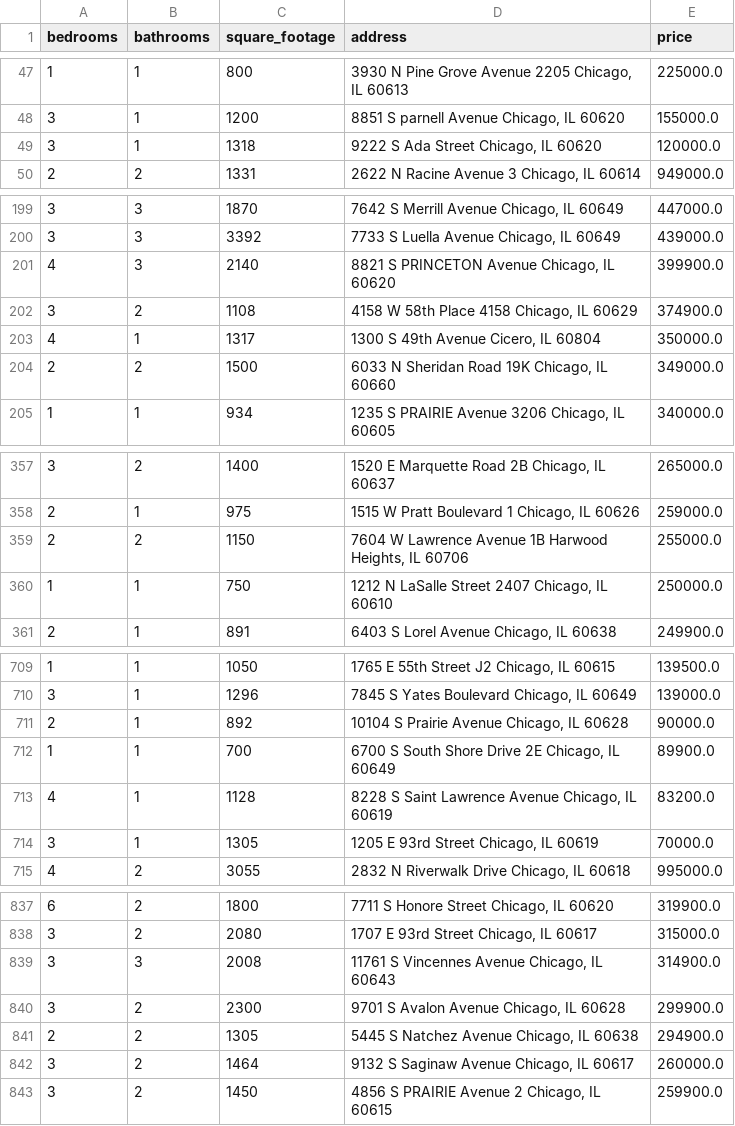
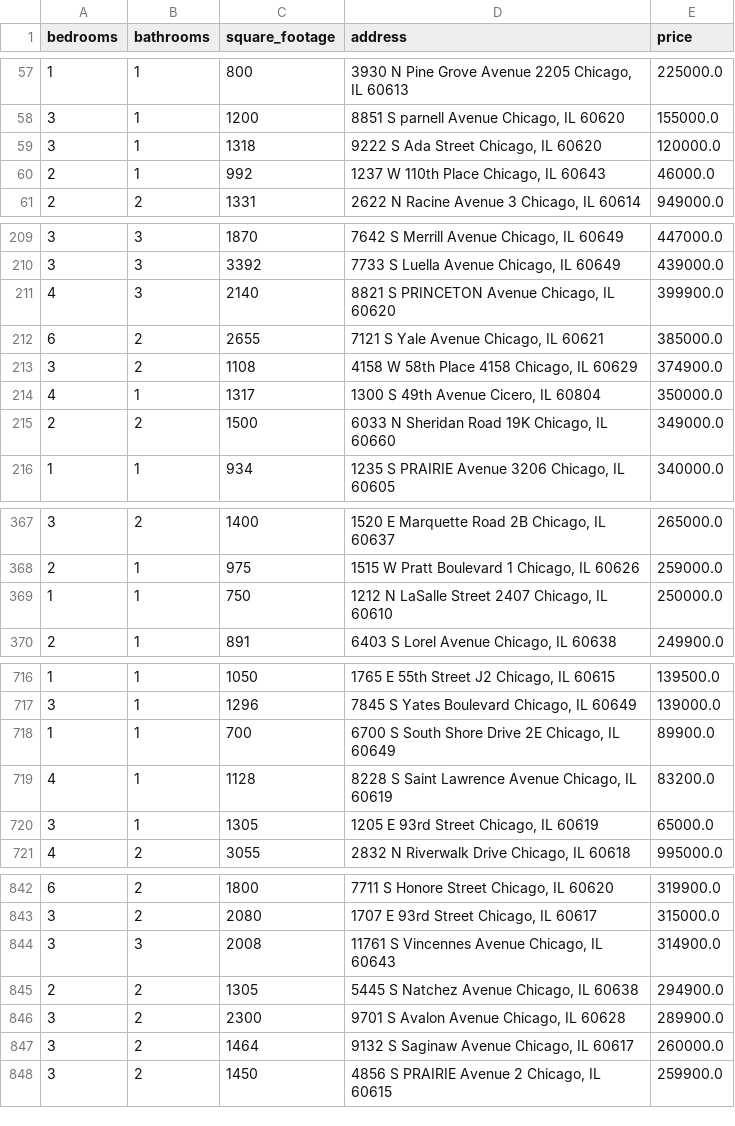
Before and after one commit to bilooo-web/webscraping_project_real_estate, a CSV file: cleaned_data.csv, drawn as a sheet; only a part is shown, gaps mark what is left out; the diff covers the shown part only.

```diff
--- a/cleaned_data.csv
+++ b/cleaned_data.csv
@@ -49,2 +59,3 @@ bedrooms,bathrooms,square_footage,address,price
 3,1,1318,"9222 S Ada Street Chicago, IL 60620",120000.0
+2,1,992,"1237 W 110th Place Chicago, IL 60643",46000.0
 2,2,1331,"2622 N Racine Avenue 3 Chicago, IL 60614",949000.0
@@ -201,2 +211,3 @@ bedrooms,bathrooms,square_footage,address,price
 4,3,2140,"8821 S PRINCETON Avenue Chicago, IL 60620",399900.0
+6,2,2655,"7121 S Yale Avenue Chicago, IL 60621",385000.0
 3,2,1108,"4158 W 58th Place 4158 Chicago, IL 60629",374900.0
@@ -358,3 +368,2 @@ bedrooms,bathrooms,square_footage,address,price
 2,1,975,"1515 W Pratt Boulevard 1 Chicago, IL 60626",259000.0
-2,2,1150,"7604 W Lawrence Avenue 1B Harwood Heights, IL 60706",255000.0
 1,1,750,"1212 N LaSalle Street 2407 Chicago, IL 60610",250000.0
@@ -710,6 +717,5 @@ bedrooms,bathrooms,square_footage,address,price
 3,1,1296,"7845 S Yates Boulevard Chicago, IL 60649",139000.0
-2,1,892,"10104 S Prairie Avenue Chicago, IL 60628",90000.0
 1,1,700,"6700 S South Shore Drive 2E Chicago, IL 60649",89900.0
 4,1,1128,"8228 S Saint Lawrence Avenue Chicago, IL 60619",83200.0
-3,1,1305,"1205 E 93rd Street Chicago, IL 60619",70000.0
+3,1,1305,"1205 E 93rd Street Chicago, IL 60619",65000.0
 4,2,3055,"2832 N Riverwalk Drive Chicago, IL 60618",995000.0
@@ -839,4 +844,4 @@ bedrooms,bathrooms,square_footage,address,price
 3,3,2008,"11761 S Vincennes Avenue Chicago, IL 60643",314900.0
-3,2,2300,"9701 S Avalon Avenue Chicago, IL 60628",299900.0
 2,2,1305,"5445 S Natchez Avenue Chicago, IL 60638",294900.0
+3,2,2300,"9701 S Avalon Avenue Chicago, IL 60628",289900.0
 3,2,1464,"9132 S Saginaw Avenue Chicago, IL 60617",260000.0
```
Also changed, not shown: 6 added rows, 6 removed rows and 4 moved rows elsewhere in this file, raw_data.csv.
